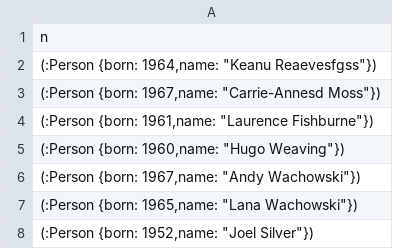
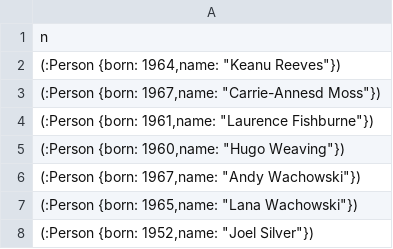
Before and after one commit to naufalmohamed/webhooks_test, a CSV file: data.csv (was data.csv.csv), drawn as a sheet; only a part is shown.

Commit message:
Test01 15052023

```diff
--- a/data.csv.csv
+++ b/data.csv
@@ -1,3 +1,3 @@
 n
-"(:Person {born: 1964,name: ""Keanu Reaevesfgss""})"
+"(:Person {born: 1964,name: ""Keanu Reeves""})"
 "(:Person {born: 1967,name: ""Carrie-Annesd Moss""})"
```
